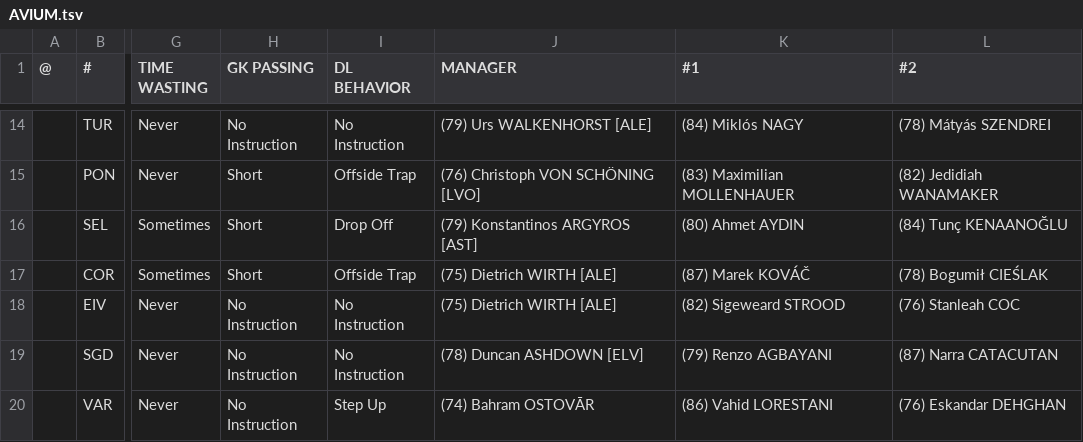
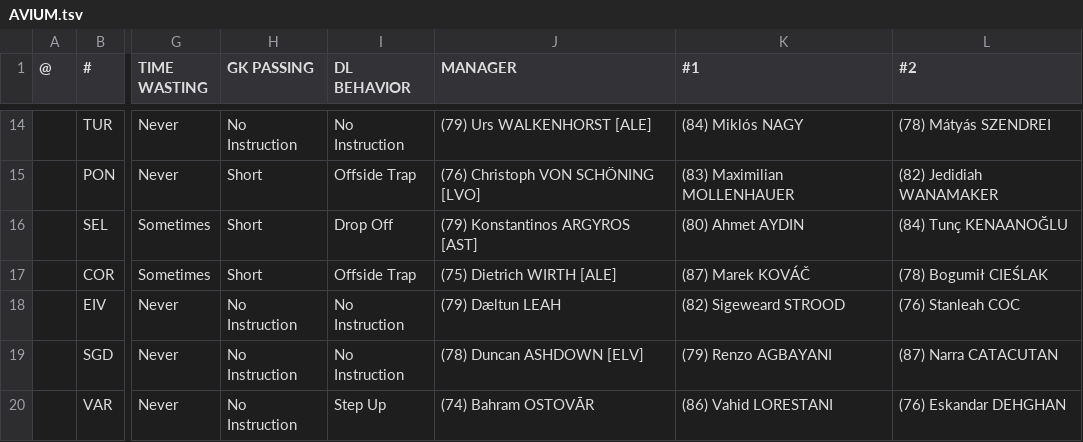
Before and after one commit to auroruse/avium-football-engine, a TSV file: src/presets/AVIUM.tsv, drawn as a sheet; only a part is shown, gaps mark what is left out; the diff covers the shown part only; the diff names each change by its address in the sheet, - before the commit and + after, or states it on an @@ line.

```diff
--- a/src/presets/AVIUM.tsv
+++ b/src/presets/AVIUM.tsv
-J18 (MANAGER): (75) Dietrich WIRTH [ALE]
+J18 (MANAGER): (79) Dæltun LEAH
```
Also changed, not shown: 2 removed rows and 3 edited cells elsewhere in this file, public/avium/pstats/conseaf/1934.tsv, public/avium/pstats/wc/1933.tsv, 50 other files.
